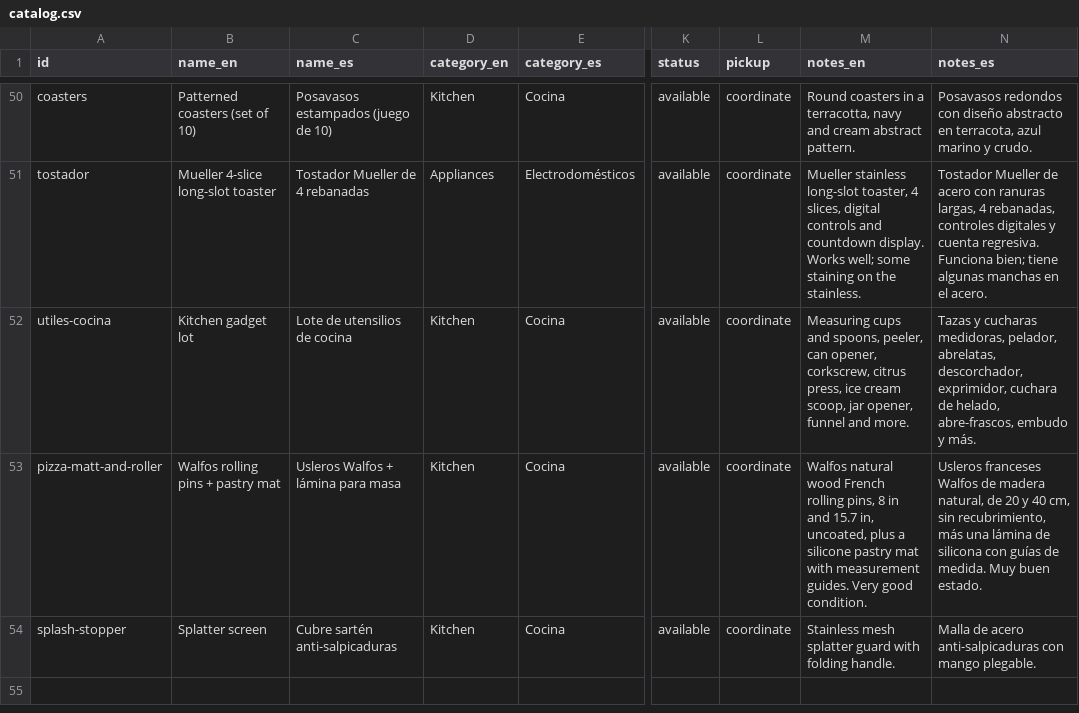
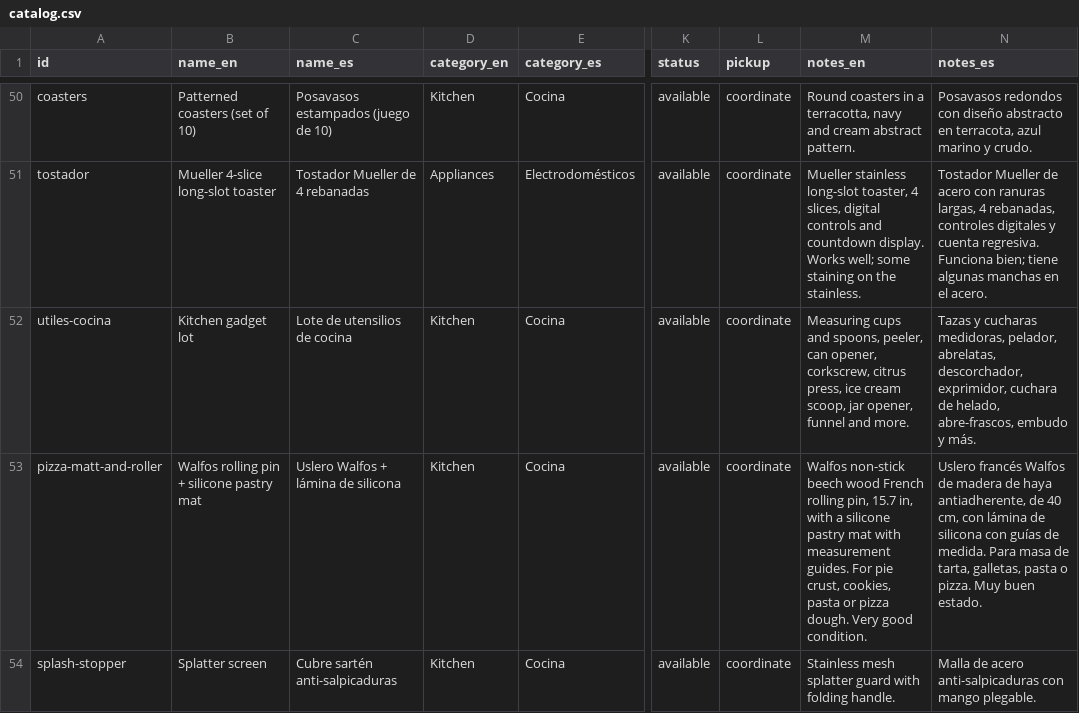
Before and after one commit to rhanuch/venta, a CSV file: catalog.csv, drawn as a sheet; only a part is shown, gaps mark what is left out; the diff names each change by its address in the sheet, - before the commit and + after, or states it on an @@ line.

```diff
--- a/catalog.csv
+++ b/catalog.csv
-B53 (name_en): Walfos rolling pins + pastry mat
+B53 (name_en): Walfos rolling pin + silicone pastry mat
-C53 (name_es): Usleros Walfos + lámina para masa
+C53 (name_es): Uslero Walfos + lámina de silicona
-M53 (notes_en): Walfos natural wood French rolling pins, 8 in and 15.7 in, uncoated, plus a silicone pastry mat with measurement guides. Very good…
+M53 (notes_en): Walfos non-stick beech wood French rolling pin, 15.7 in, with a silicone pastry mat with measurement guides. For pie crust, cookies, pasta or pizza dough. Very good…
-N53 (notes_es): Usleros franceses Walfos de madera natural, de 20 y 40 cm, sin recubrimiento, más una lámina de silicona con guías de medida. Muy buen…
+N53 (notes_es): Uslero francés Walfos de madera de haya antiadherente, de 40 cm, con lámina de silicona con guías de medida. Para masa de tarta, galletas, pasta o pizza. Muy buen…
```
Also changed, not shown: docs/catalog.csv.
